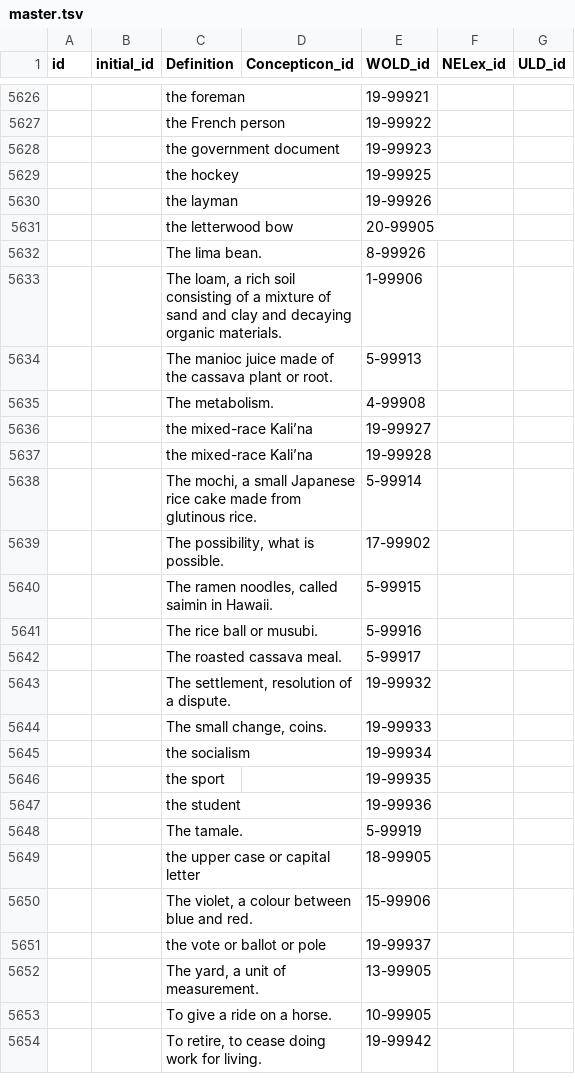
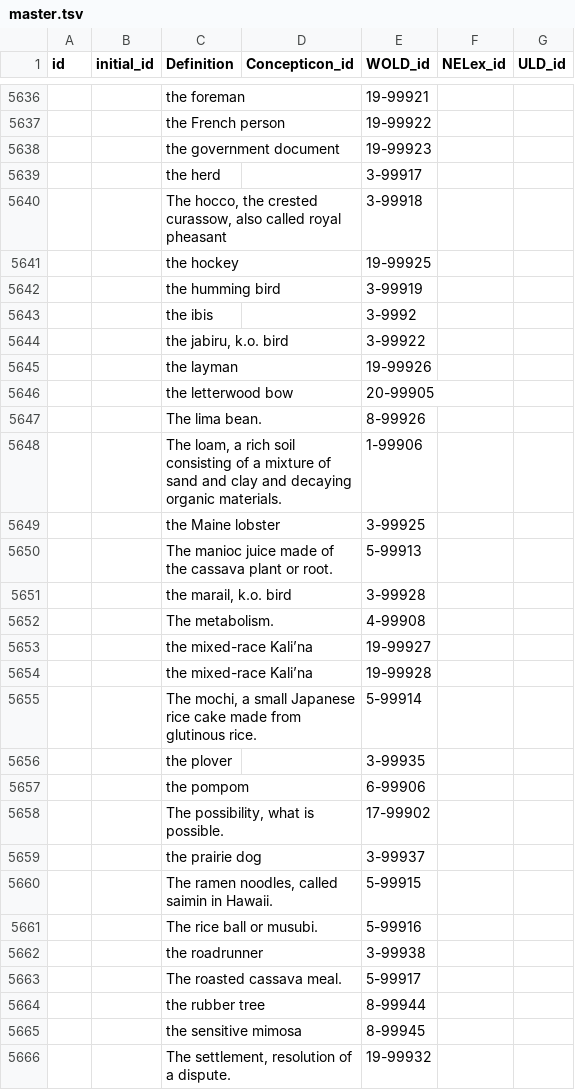
Before and after one commit to barumau/panlexia, a TSV file: data/master.tsv, drawn as a sheet; only a part is shown, gaps mark what is left out; the shorter side is filled out with more unchanged rows; the diff covers the shown part only; the diff names each change by its address in the sheet, - before the commit and + after, or states it on an @@ line.

Commit message:
Write function to extract also French, Spanish, German and Russian words from WOLD data.

```diff
--- a/data/master.tsv
+++ b/data/master.tsv
+row 5639:  |  | the herd |  | 3-99917
+row 5640:  |  | The hocco, the crested curassow, also called royal pheasant |  | 3-99918
+row 5642:  |  | the humming bird |  | 3-99919
+row 5643:  |  | the ibis |  | 3-9992
+row 5644:  |  | the jabiru, k.o. bird |  | 3-99922
+row 5649:  |  | the Maine lobster |  | 3-99925
+row 5651:  |  | the marail, k.o. bird |  | 3-99928
+row 5656:  |  | the plover |  | 3-99935
+row 5657:  |  | the pompom |  | 6-99906
+row 5659:  |  | the prairie dog |  | 3-99937
+row 5662:  |  | the roadrunner |  | 3-99938
+row 5664:  |  | the rubber tree |  | 8-99944
+row 5665:  |  | the sensitive mimosa |  | 8-99945
```
Also changed, not shown: 28 added rows, 9 removed rows and 24 edited cells elsewhere in this file, 1 other file.
